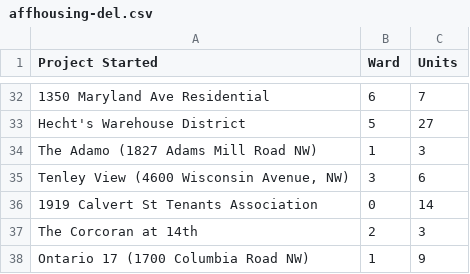
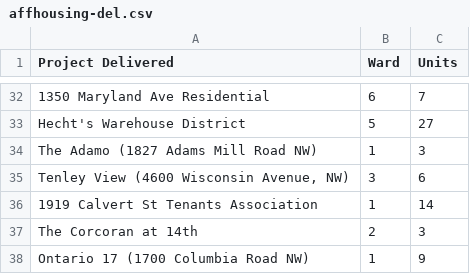
Before and after one commit to DCgov/economic-intelligence, a CSV file: assets/data/affhousing-del.csv, drawn as a sheet; only a part is shown, gaps mark what is left out; the diff names each change by its address in the sheet, - before the commit and + after, or states it on an @@ line.

Commit message:
updated affordable housing lists

```diff
--- a/assets/data/affhousing-del.csv
+++ b/assets/data/affhousing-del.csv
-A1: Project Started
+A1: Project Delivered
-B36 (Ward): 0
+B36 (Ward): 1
```
Also changed, not shown: assets/data/affhousing-st.csv.
